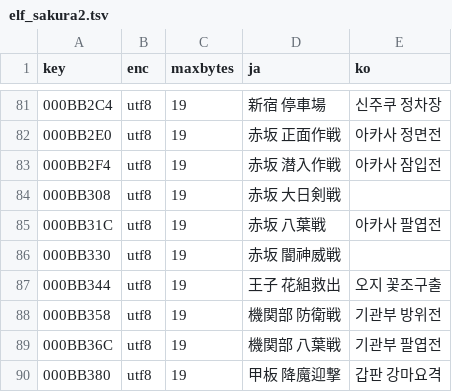
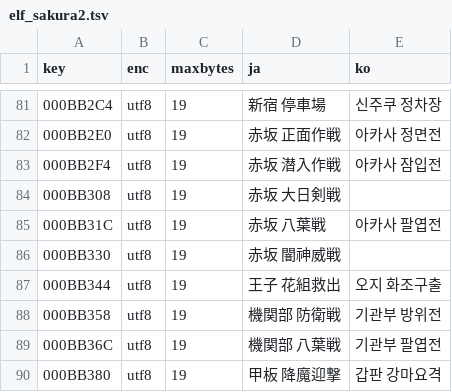
Before and after one commit to snake7594/sakura-taisen-1-2-psp-korean, a TSV file: text/elf_sakura2.tsv, drawn as a sheet; only a part is shown, gaps mark what is left out.

```diff
--- a/text/elf_sakura2.tsv
+++ b/text/elf_sakura2.tsv
@@ -86,3 +86,3 @@
 000BB330	utf8	19	赤坂 闇神威戦	
-000BB344	utf8	19	王子 花組救出	오지 꽃조구출
+000BB344	utf8	19	王子 花組救出	오지 화조구출
 000BB358	utf8	19	機関部 防衛戦	기관부 방위전
```
Also changed, not shown: text/elf_sakura1.tsv, text/mg_daif.tsv, 8 other files.
